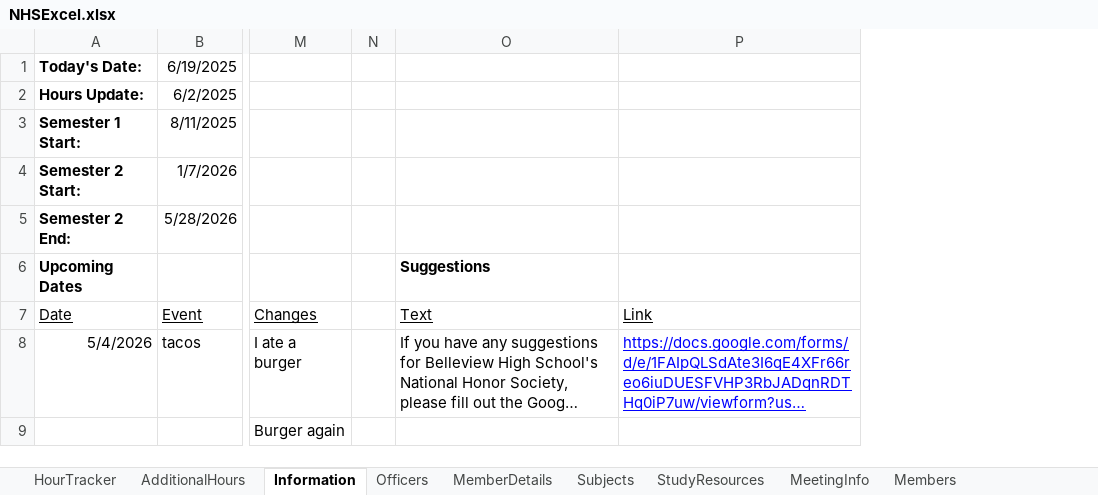
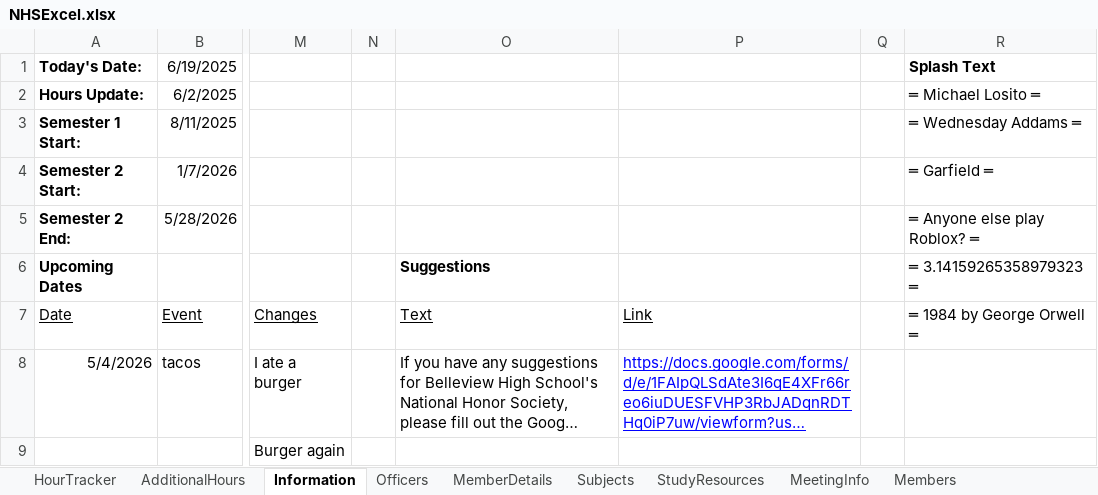
Before and after one commit to IsaacH12345/bhsnhs, an Excel workbook: public/NHSExcel.xlsx, sheet Information, drawn as a sheet; only a part is shown, gaps mark what is left out; long unchanged cells end in …; values as stored, in another font and other column widths than the file's, no borders; the diff names each change by its address in the sheet, - before the commit and + after, or states it on an @@ line.

Commit message:
SplashTextsModifier

```diff
--- a/public/NHSExcel.xlsx (sheet Information)
+++ b/public/NHSExcel.xlsx (sheet Information)
+column Q, empty
+column R (═ 3.14159265358979323 ═), rows 1-5: Splash Text | ═ Michael Losito ═ | ═ Wednesday Addams ═ | ═ Garfield ═ | ═ Anyone else play Roblox? ═; row 7: ═ 1984 by George Orwell ═
```
Also changed, not shown: 6 other files.
